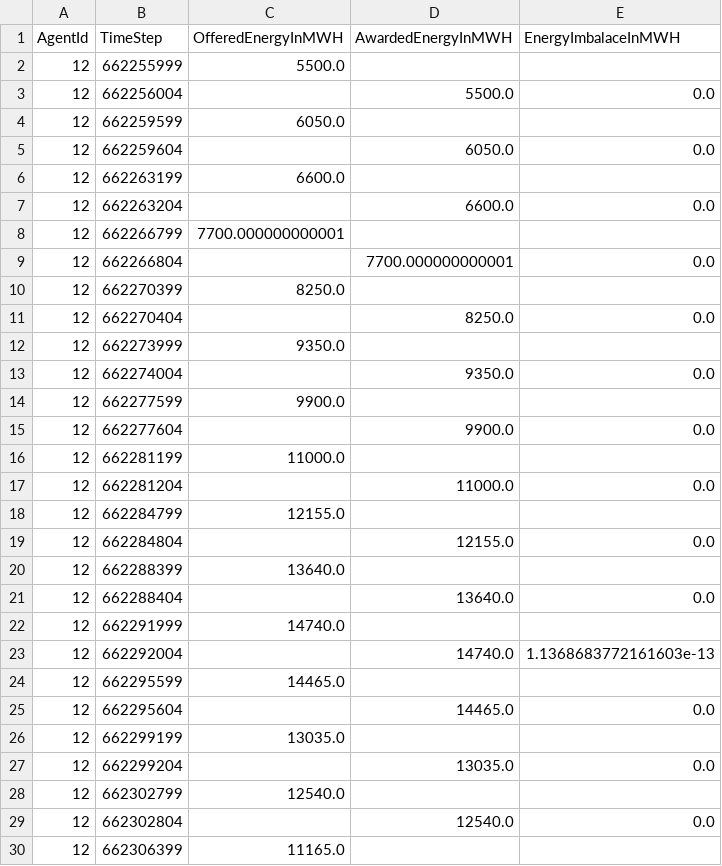
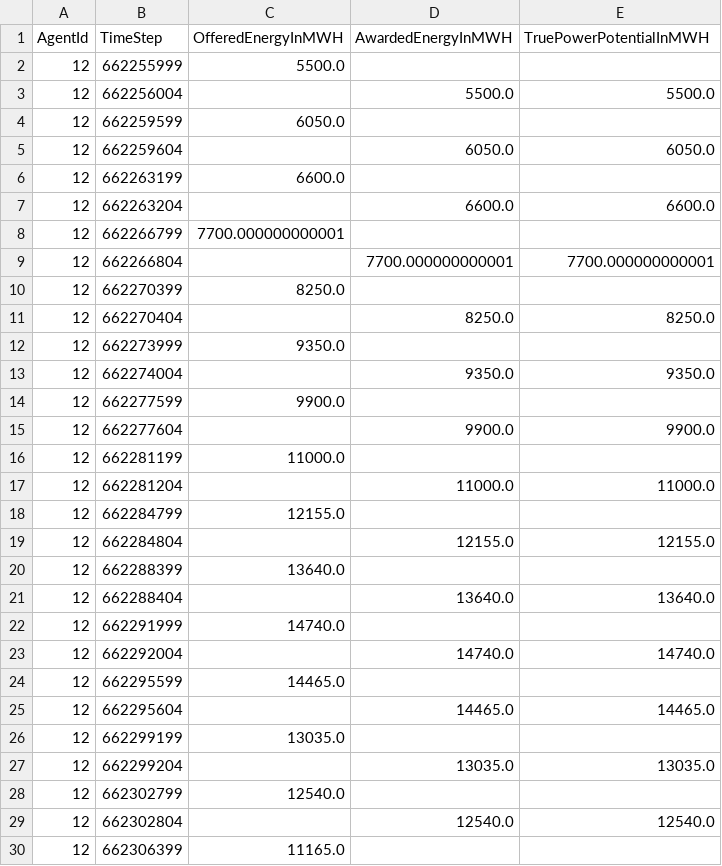
Before and after one commit to openmod-tracker/amiris, a CSV file: result/AMIRIS_Simple_Reference/NoSupportTrader.csv, drawn as a sheet; only a part is shown; the diff covers the shown part only.

Commit message:
Update reference scenario results

```diff
--- a/result/AMIRIS_Simple_Reference/NoSupportTrader.csv
+++ b/result/AMIRIS_Simple_Reference/NoSupportTrader.csv
@@ -1,30 +1,30 @@
-AgentId;TimeStep;OfferedEnergyInMWH;AwardedEnergyInMWH;EnergyImbalaceInMWH
+AgentId;TimeStep;OfferedEnergyInMWH;AwardedEnergyInMWH;TruePowerPotentialInMWH
 12;662255999;5500.0;;
-12;662256004;;5500.0;0.0
+12;662256004;;5500.0;5500.0
 12;662259599;6050.0;;
-12;662259604;;6050.0;0.0
+12;662259604;;6050.0;6050.0
 12;662263199;6600.0;;
-12;662263204;;6600.0;0.0
+12;662263204;;6600.0;6600.0
 12;662266799;7700.000000000001;;
-12;662266804;;7700.000000000001;0.0
+12;662266804;;7700.000000000001;7700.000000000001
 12;662270399;8250.0;;
-12;662270404;;8250.0;0.0
+12;662270404;;8250.0;8250.0
 12;662273999;9350.0;;
-12;662274004;;9350.0;0.0
+12;662274004;;9350.0;9350.0
 12;662277599;9900.0;;
-12;662277604;;9900.0;0.0
+12;662277604;;9900.0;9900.0
 12;662281199;11000.0;;
-12;662281204;;11000.0;0.0
+12;662281204;;11000.0;11000.0
 12;662284799;12155.0;;
-12;662284804;;12155.0;0.0
+12;662284804;;12155.0;12155.0
 12;662288399;13640.0;;
-12;662288404;;13640.0;0.0
+12;662288404;;13640.0;13640.0
 12;662291999;14740.0;;
-12;662292004;;14740.0;1.1368683772161603e-13
+12;662292004;;14740.0;14740.0
 12;662295599;14465.0;;
-12;662295604;;14465.0;0.0
+12;662295604;;14465.0;14465.0
 12;662299199;13035.0;;
-12;662299204;;13035.0;0.0
+12;662299204;;13035.0;13035.0
 12;662302799;12540.0;;
-12;662302804;;12540.0;0.0
+12;662302804;;12540.0;12540.0
 12;662306399;11165.0;;
```
Also changed, not shown: 10 edited cells elsewhere in this file, 6 other files.
